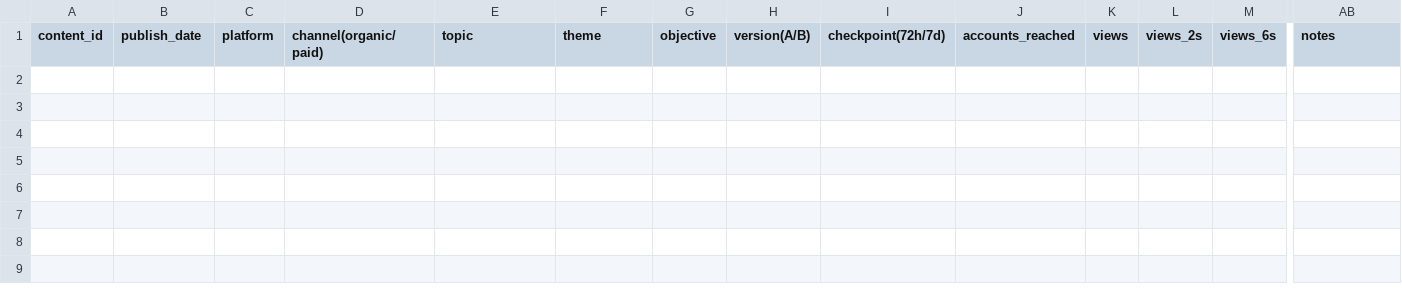
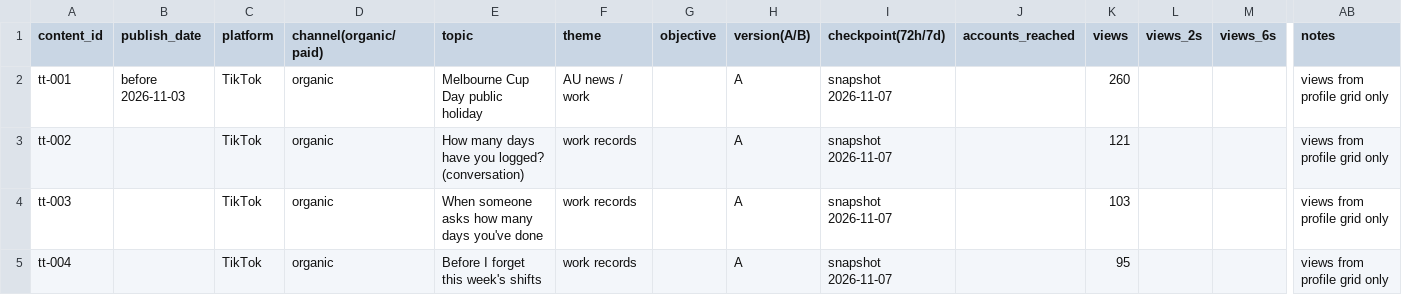
Before and after one commit to Lucas2189/88-day-s, a CSV file: analytics/content-tracker.csv, drawn as a sheet; only a part is shown, gaps mark what is left out; rows hold the shown columns only; the diff names each change by its address in the sheet, - before the commit and + after, or states it on an @@ line.

```diff
--- a/analytics/content-tracker.csv
+++ b/analytics/content-tracker.csv
+row 2: tt-001 | before 2026-11-03 | TikTok | organic | Melbourne Cup Day public holiday | AU news / work |  | A | snapshot 2026-11-07 |  | 260 |  |  | views from profile grid only
+row 3: tt-002 |  | TikTok | organic | How many days have you logged? (conversation) | work records |  | A | snapshot 2026-11-07 |  | 121 |  |  | views from profile grid only
+row 4: tt-003 |  | TikTok | organic | When someone asks how many days you've done | work records |  | A | snapshot 2026-11-07 |  | 103 |  |  | views from profile grid only
+row 5: tt-004 |  | TikTok | organic | Before I forget this week's shifts | work records |  | A | snapshot 2026-11-07 |  | 95 |  |  | views from profile grid only
```
Also changed, not shown: 9 other files.
